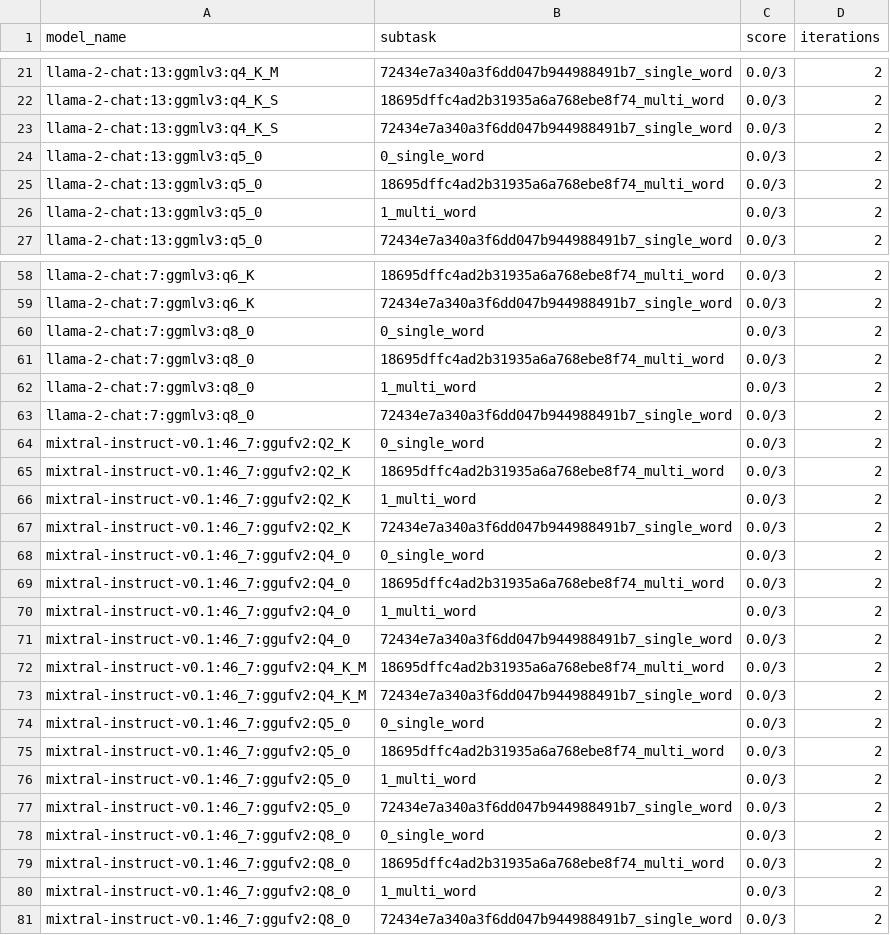
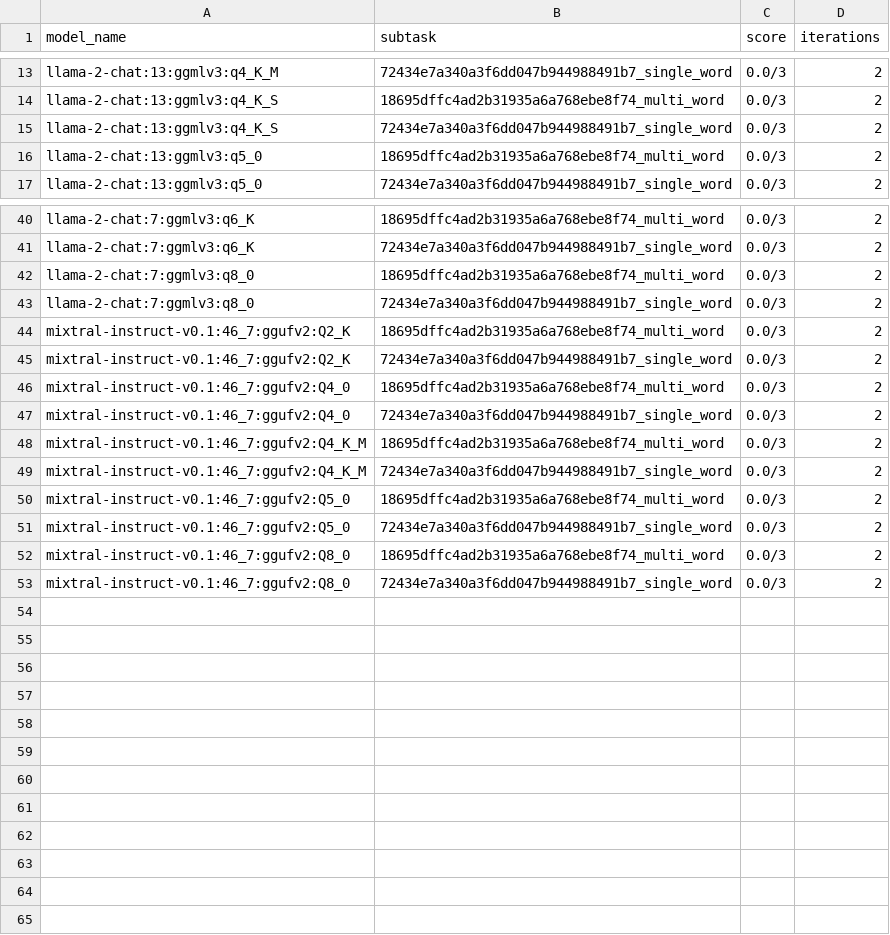
Before and after one commit to biocypher/biochatter, a CSV file: benchmark/results/property_selection.csv, drawn as a sheet; only a part is shown, gaps mark what is left out; the diff covers the shown part only.

Commit message:
remove prior non hashed results

```diff
--- a/benchmark/results/property_selection.csv
+++ b/benchmark/results/property_selection.csv
@@ -23,5 +15,3 @@ llama-2-chat:13:ggmlv3:q4_K_S,18695dffc4ad2b31935a6a768ebe8f74_multi_word,0.0/3,
 llama-2-chat:13:ggmlv3:q4_K_S,72434e7a340a3f6dd047b944988491b7_single_word,0.0/3,2
-llama-2-chat:13:ggmlv3:q5_0,0_single_word,0.0/3,2
 llama-2-chat:13:ggmlv3:q5_0,18695dffc4ad2b31935a6a768ebe8f74_multi_word,0.0/3,2
-llama-2-chat:13:ggmlv3:q5_0,1_multi_word,0.0/3,2
 llama-2-chat:13:ggmlv3:q5_0,72434e7a340a3f6dd047b944988491b7_single_word,0.0/3,2
@@ -59,13 +41,7 @@ llama-2-chat:7:ggmlv3:q6_K,18695dffc4ad2b31935a6a768ebe8f74_multi_word,0.0/3,2
 llama-2-chat:7:ggmlv3:q6_K,72434e7a340a3f6dd047b944988491b7_single_word,0.0/3,2
-llama-2-chat:7:ggmlv3:q8_0,0_single_word,0.0/3,2
 llama-2-chat:7:ggmlv3:q8_0,18695dffc4ad2b31935a6a768ebe8f74_multi_word,0.0/3,2
-llama-2-chat:7:ggmlv3:q8_0,1_multi_word,0.0/3,2
 llama-2-chat:7:ggmlv3:q8_0,72434e7a340a3f6dd047b944988491b7_single_word,0.0/3,2
-mixtral-instruct-v0.1:46_7:ggufv2:Q2_K,0_single_word,0.0/3,2
 mixtral-instruct-v0.1:46_7:ggufv2:Q2_K,18695dffc4ad2b31935a6a768ebe8f74_multi_word,0.0/3,2
-mixtral-instruct-v0.1:46_7:ggufv2:Q2_K,1_multi_word,0.0/3,2
 mixtral-instruct-v0.1:46_7:ggufv2:Q2_K,72434e7a340a3f6dd047b944988491b7_single_word,0.0/3,2
-mixtral-instruct-v0.1:46_7:ggufv2:Q4_0,0_single_word,0.0/3,2
 mixtral-instruct-v0.1:46_7:ggufv2:Q4_0,18695dffc4ad2b31935a6a768ebe8f74_multi_word,0.0/3,2
-mixtral-instruct-v0.1:46_7:ggufv2:Q4_0,1_multi_word,0.0/3,2
 mixtral-instruct-v0.1:46_7:ggufv2:Q4_0,72434e7a340a3f6dd047b944988491b7_single_word,0.0/3,2
@@ -73,9 +49,5 @@ mixtral-instruct-v0.1:46_7:ggufv2:Q4_K_M,18695dffc4ad2b31935a6a768ebe8f74_multi_
 mixtral-instruct-v0.1:46_7:ggufv2:Q4_K_M,72434e7a340a3f6dd047b944988491b7_single_word,0.0/3,2
-mixtral-instruct-v0.1:46_7:ggufv2:Q5_0,0_single_word,0.0/3,2
 mixtral-instruct-v0.1:46_7:ggufv2:Q5_0,18695dffc4ad2b31935a6a768ebe8f74_multi_word,0.0/3,2
-mixtral-instruct-v0.1:46_7:ggufv2:Q5_0,1_multi_word,0.0/3,2
 mixtral-instruct-v0.1:46_7:ggufv2:Q5_0,72434e7a340a3f6dd047b944988491b7_single_word,0.0/3,2
-mixtral-instruct-v0.1:46_7:ggufv2:Q8_0,0_single_word,0.0/3,2
 mixtral-instruct-v0.1:46_7:ggufv2:Q8_0,18695dffc4ad2b31935a6a768ebe8f74_multi_word,0.0/3,2
-mixtral-instruct-v0.1:46_7:ggufv2:Q8_0,1_multi_word,0.0/3,2
 mixtral-instruct-v0.1:46_7:ggufv2:Q8_0,72434e7a340a3f6dd047b944988491b7_single_word,0.0/3,2
```
Also changed, not shown: 16 removed rows elsewhere in this file, benchmark/results/end_to_end_query_generation.csv, benchmark/results/entity_selection.csv, 3 other files.
